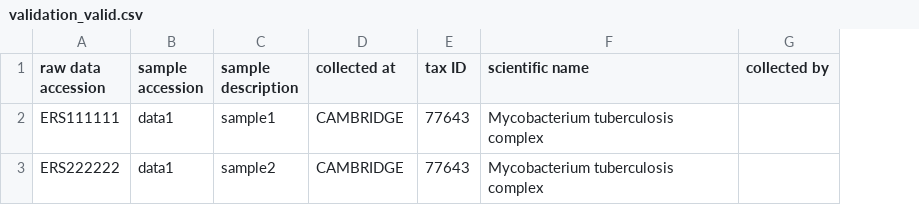
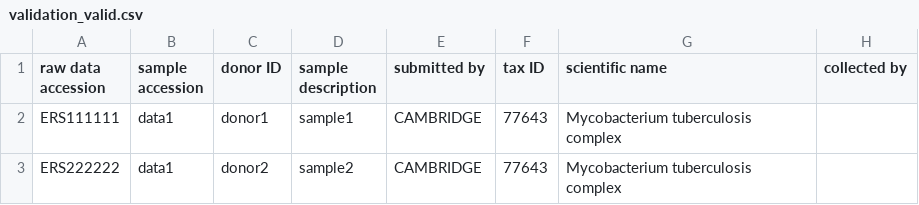
Before and after one commit to ImperialCollegeLondon/MIDAS, a CSV file: app/t/data/validation_valid.csv, drawn as a sheet; only a part is shown; addresses are those after the commit; the diff names each change by its address in the sheet, - before the commit and + after, or states it on an @@ line.

Commit message:
Update field names
Add new "donor_id" field and update name of "collected_at".

```diff
--- a/app/t/data/validation_valid.csv
+++ b/app/t/data/validation_valid.csv
+column C (donor ID), rows 2-3: donor1 | donor2
-E1: collected at
+E1: submitted by
```
Also changed, not shown: 4 other files.
